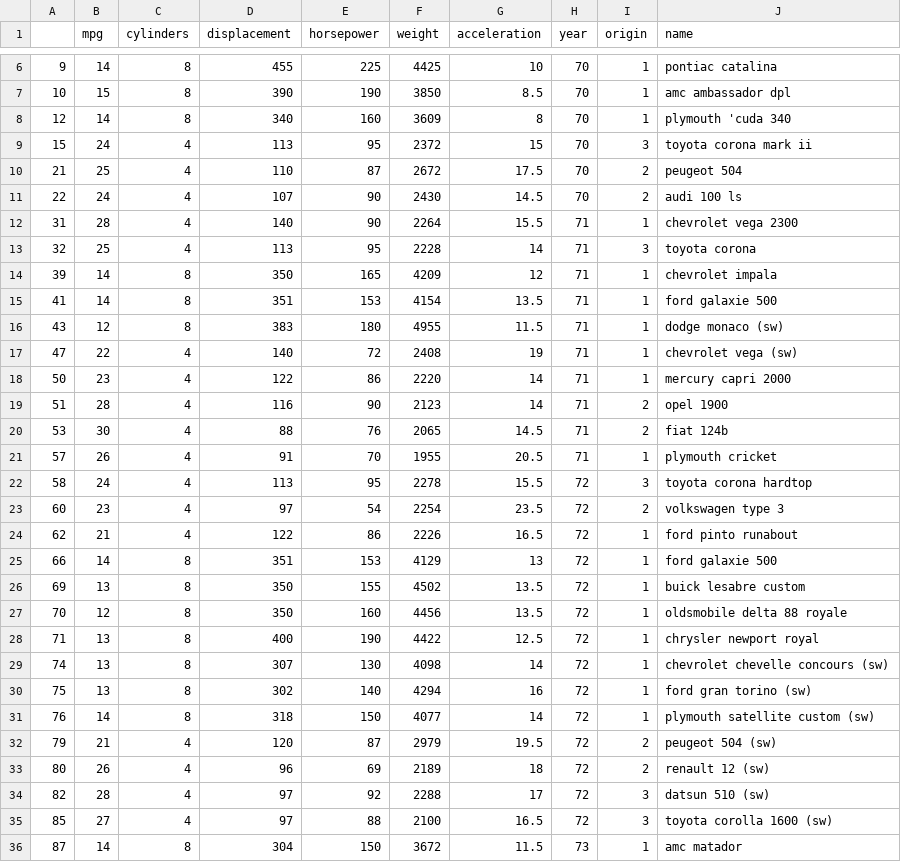
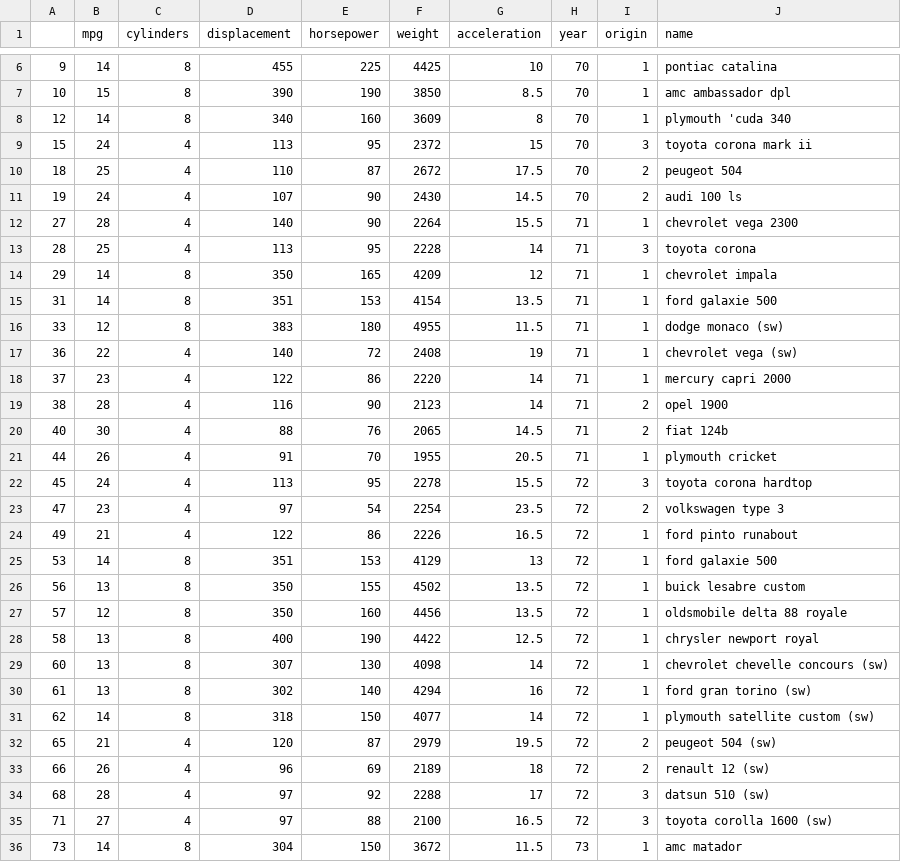
Before and after one commit to pnickchi/test-book, a CSV file: book/data/test_auto.csv, drawn as a sheet; only a part is shown, gaps mark what is left out; the diff covers the shown part only.

```diff
--- a/book/data/test_auto.csv
+++ b/book/data/test_auto.csv
@@ -9,28 +9,28 @@
 "15",24,4,113,95,2372,15,70,3,"toyota corona mark ii"
-"21",25,4,110,87,2672,17.5,70,2,"peugeot 504"
-"22",24,4,107,90,2430,14.5,70,2,"audi 100 ls"
-"31",28,4,140,90,2264,15.5,71,1,"chevrolet vega 2300"
-"32",25,4,113,95,2228,14,71,3,"toyota corona"
-"39",14,8,350,165,4209,12,71,1,"chevrolet impala"
-"41",14,8,351,153,4154,13.5,71,1,"ford galaxie 500"
-"43",12,8,383,180,4955,11.5,71,1,"dodge monaco (sw)"
-"47",22,4,140,72,2408,19,71,1,"chevrolet vega (sw)"
-"50",23,4,122,86,2220,14,71,1,"mercury capri 2000"
-"51",28,4,116,90,2123,14,71,2,"opel 1900"
-"53",30,4,88,76,2065,14.5,71,2,"fiat 124b"
-"57",26,4,91,70,1955,20.5,71,1,"plymouth cricket"
-"58",24,4,113,95,2278,15.5,72,3,"toyota corona hardtop"
-"60",23,4,97,54,2254,23.5,72,2,"volkswagen type 3"
-"62",21,4,122,86,2226,16.5,72,1,"ford pinto runabout"
-"66",14,8,351,153,4129,13,72,1,"ford galaxie 500"
-"69",13,8,350,155,4502,13.5,72,1,"buick lesabre custom"
-"70",12,8,350,160,4456,13.5,72,1,"oldsmobile delta 88 royale"
-"71",13,8,400,190,4422,12.5,72,1,"chrysler newport royal"
-"74",13,8,307,130,4098,14,72,1,"chevrolet chevelle concours (sw)"
-"75",13,8,302,140,4294,16,72,1,"ford gran torino (sw)"
-"76",14,8,318,150,4077,14,72,1,"plymouth satellite custom (sw)"
-"79",21,4,120,87,2979,19.5,72,2,"peugeot 504 (sw)"
-"80",26,4,96,69,2189,18,72,2,"renault 12 (sw)"
-"82",28,4,97,92,2288,17,72,3,"datsun 510 (sw)"
-"85",27,4,97,88,2100,16.5,72,3,"toyota corolla 1600 (sw)"
-"87",14,8,304,150,3672,11.5,73,1,"amc matador"
+"18",25,4,110,87,2672,17.5,70,2,"peugeot 504"
+"19",24,4,107,90,2430,14.5,70,2,"audi 100 ls"
+"27",28,4,140,90,2264,15.5,71,1,"chevrolet vega 2300"
+"28",25,4,113,95,2228,14,71,3,"toyota corona"
+"29",14,8,350,165,4209,12,71,1,"chevrolet impala"
+"31",14,8,351,153,4154,13.5,71,1,"ford galaxie 500"
+"33",12,8,383,180,4955,11.5,71,1,"dodge monaco (sw)"
+"36",22,4,140,72,2408,19,71,1,"chevrolet vega (sw)"
+"37",23,4,122,86,2220,14,71,1,"mercury capri 2000"
+"38",28,4,116,90,2123,14,71,2,"opel 1900"
+"40",30,4,88,76,2065,14.5,71,2,"fiat 124b"
+"44",26,4,91,70,1955,20.5,71,1,"plymouth cricket"
+"45",24,4,113,95,2278,15.5,72,3,"toyota corona hardtop"
+"47",23,4,97,54,2254,23.5,72,2,"volkswagen type 3"
+"49",21,4,122,86,2226,16.5,72,1,"ford pinto runabout"
+"53",14,8,351,153,4129,13,72,1,"ford galaxie 500"
+"56",13,8,350,155,4502,13.5,72,1,"buick lesabre custom"
+"57",12,8,350,160,4456,13.5,72,1,"oldsmobile delta 88 royale"
+"58",13,8,400,190,4422,12.5,72,1,"chrysler newport royal"
+"60",13,8,307,130,4098,14,72,1,"chevrolet chevelle concours (sw)"
+"61",13,8,302,140,4294,16,72,1,"ford gran torino (sw)"
+"62",14,8,318,150,4077,14,72,1,"plymouth satellite custom (sw)"
+"65",21,4,120,87,2979,19.5,72,2,"peugeot 504 (sw)"
+"66",26,4,96,69,2189,18,72,2,"renault 12 (sw)"
+"68",28,4,97,92,2288,17,72,3,"datsun 510 (sw)"
+"71",27,4,97,88,2100,16.5,72,3,"toyota corolla 1600 (sw)"
+"73",14,8,304,150,3672,11.5,73,1,"amc matador"
```
Also changed, not shown: 116 edited cells elsewhere in this file, 37 other files.
